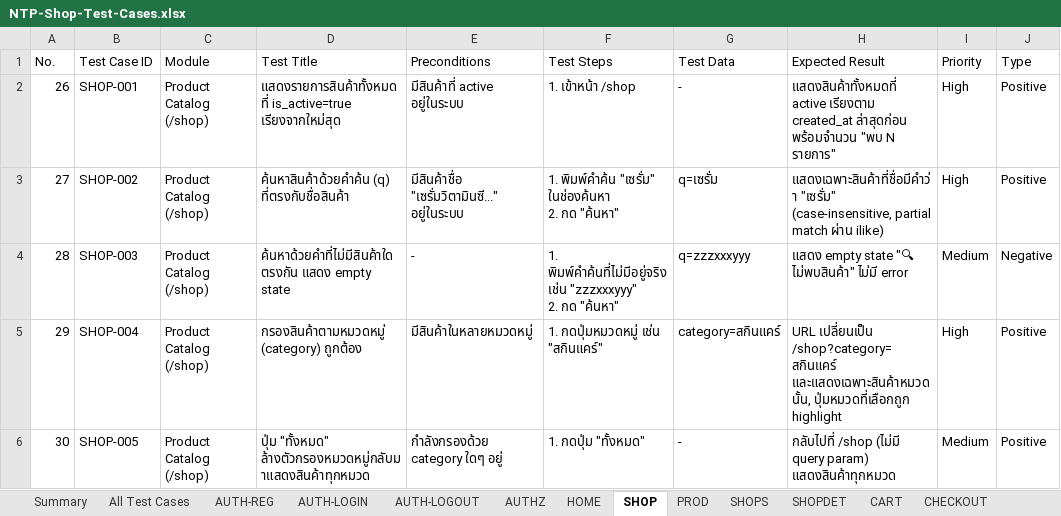
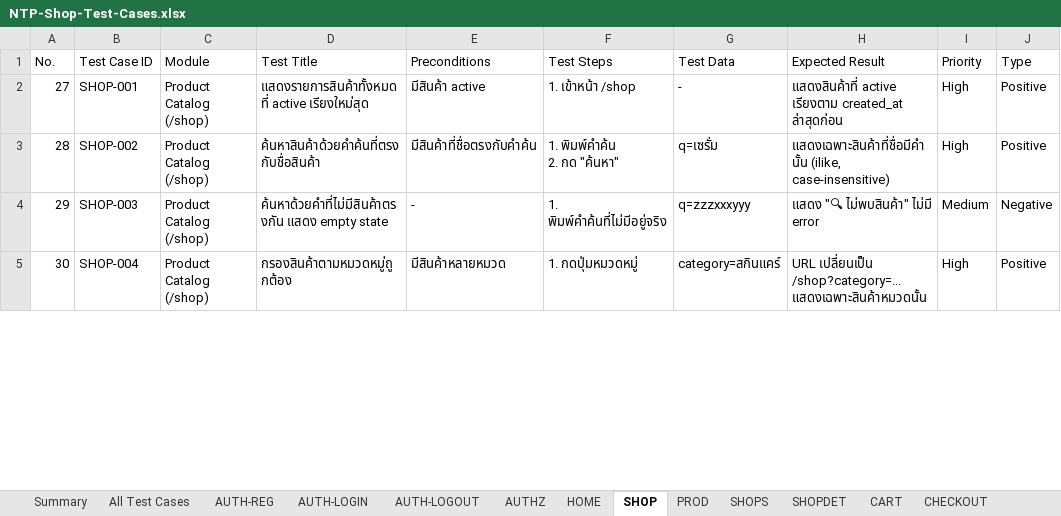
Before and after one commit to ThanathonP/NTP-shop, an Excel workbook: docs/NTP-Shop-Test-Cases.xlsx, sheet SHOP, drawn as a sheet; only a part is shown; values as stored, in another font and other column widths than the file's, no borders; removed rows and columns are numbered as before the commit, all else as after; ↵ is a line break in a cell; the diff covers the shown part only; the diff names each change by its address in the sheet, - before the commit and + after, or states it on an @@ line.

Commit message:
docs: update test cases to cover RLS fixes, platform admin, role model
Expand from 119 to 155 test cases across 24 modules (was 18):

- New modules: Navbar & Global UX, Platform Admin Sidebar/Dashboard/
  Shops/Users/Orders (covering /admin/platform/* end to end, including
  date-range filtering and chart behavior)
- AUTHZ-002 flipped from "confirmed gap" to expected-positive: any
  logged-in user creating their own shop is now the intended design,
  not a bug
- CHECKOUT-002 and ADM-ORDER-002 updated to reflect the RLS fixes
  (order_items insert, orders update) that were previously silently
  broken
- SEC cases updated for the new is_admin() policies and the
  self-escalation trigger's admin exception
- Noted the 404/redirect HTTP-status cosmetic limitation (Next.js
  streaming + notFound()/redirect() under a loading.tsx boundary)
  discovered during testing, and the Navbar/checkout flash fixes

Re-ran the automated portion (RLS, role model, platform admin access
control, regressions) against the live dev server and Supabase
project — 20/20 checks pass, no leftover test data.

```diff
--- a/docs/NTP-Shop-Test-Cases.xlsx (sheet SHOP)
+++ b/docs/NTP-Shop-Test-Cases.xlsx (sheet SHOP)
-row 2: 26 | SHOP-001 | Product Catalog (/shop) | แสดงรายการสินค้าทั้งหมดที่ is_active=true เรียงจากใหม่สุด | มีสินค้าที่ active อยู่ในระบบ | 1. เข้าหน้า /shop | - | แสดงสินค้าทั้งหมดที่ active เรียงตาม created_at ล่าสุดก่อน พร้อมจำนวน "พบ N รายการ" | High | Positive
-B2 (Test Case ID): SHOP-002
+B2 (Test Case ID): SHOP-001
-D2 (Test Title): ค้นหาสินค้าด้วยคำค้น (q) ที่ตรงกับชื่อสินค้า
+D2 (Test Title): แสดงรายการสินค้าทั้งหมดที่ active เรียงใหม่สุด
-E2 (Preconditions): มีสินค้าชื่อ "เซรั่มวิตามินซี..." อยู่ในระบบ
+E2 (Preconditions): มีสินค้า active
-F2 (Test Steps): 1. พิมพ์คำค้น "เซรั่ม" ในช่องค้นหา ↵ 2. กด "ค้นหา"
+F2 (Test Steps): 1. เข้าหน้า /shop
-G2 (Test Data): q=เซรั่ม
+G2 (Test Data): -
-H2 (Expected Result): แสดงเฉพาะสินค้าที่ชื่อมีคำว่า "เซรั่ม" (case-insensitive, partial match ผ่าน ilike)
+H2 (Expected Result): แสดงสินค้าที่ active เรียงตาม created_at ล่าสุดก่อน
-B3 (Test Case ID): SHOP-003
+B3 (Test Case ID): SHOP-002
-D3 (Test Title): ค้นหาด้วยคำที่ไม่มีสินค้าใดตรงกัน แสดง empty state
+D3 (Test Title): ค้นหาสินค้าด้วยคำค้นที่ตรงกับชื่อสินค้า
-E3 (Preconditions): -
+E3 (Preconditions): มีสินค้าที่ชื่อตรงกับคำค้น
-F3 (Test Steps): 1. พิมพ์คำค้นที่ไม่มีอยู่จริง เช่น "zzzxxxyyy" ↵ 2. กด "ค้นหา"
+F3 (Test Steps): 1. พิมพ์คำค้น ↵ 2. กด "ค้นหา"
-G3 (Test Data): q=zzzxxxyyy
+G3 (Test Data): q=เซรั่ม
-H3 (Expected Result): แสดง empty state "🔍 ไม่พบสินค้า" ไม่มี error
+H3 (Expected Result): แสดงเฉพาะสินค้าที่ชื่อมีคำนั้น (ilike, case-insensitive)
-I3 (Priority): Medium
+I3 (Priority): High
-J3 (Type): Negative
+J3 (Type): Positive
-B4 (Test Case ID): SHOP-004
+B4 (Test Case ID): SHOP-003
-D4 (Test Title): กรองสินค้าตามหมวดหมู่ (category) ถูกต้อง
+D4 (Test Title): ค้นหาด้วยคำที่ไม่มีสินค้าตรงกัน แสดง empty state
-E4 (Preconditions): มีสินค้าในหลายหมวดหมู่
+E4 (Preconditions): -
-F4 (Test Steps): 1. กดปุ่มหมวดหมู่ เช่น "สกินแคร์"
+F4 (Test Steps): 1. พิมพ์คำค้นที่ไม่มีอยู่จริง
-G4 (Test Data): category=สกินแคร์
+G4 (Test Data): q=zzzxxxyyy
-H4 (Expected Result): URL เปลี่ยนเป็น /shop?category=สกินแคร์ และแสดงเฉพาะสินค้าหมวดนั้น, ปุ่มหมวดที่เลือกถูก highlight
+H4 (Expected Result): แสดง "🔍 ไม่พบสินค้า" ไม่มี error
-I4 (Priority): High
+I4 (Priority): Medium
-J4 (Type): Positive
+J4 (Type): Negative
-B5 (Test Case ID): SHOP-005
+B5 (Test Case ID): SHOP-004
-D5 (Test Title): ปุ่ม "ทั้งหมด" ล้างตัวกรองหมวดหมู่กลับมาแสดงสินค้าทุกหมวด
+D5 (Test Title): กรองสินค้าตามหมวดหมู่ถูกต้อง
-E5 (Preconditions): กำลังกรองด้วย category ใดๆ อยู่
+E5 (Preconditions): มีสินค้าหลายหมวด
-F5 (Test Steps): 1. กดปุ่ม "ทั้งหมด"
+F5 (Test Steps): 1. กดปุ่มหมวดหมู่
-G5 (Test Data): -
+G5 (Test Data): category=สกินแคร์
-H5 (Expected Result): กลับไปที่ /shop (ไม่มี query param) แสดงสินค้าทุกหมวด
+H5 (Expected Result): URL เปลี่ยนเป็น /shop?category=... แสดงเฉพาะสินค้าหมวดนั้น
-I5 (Priority): Medium
+I5 (Priority): High
```
Also changed, not shown: 1 added row and 17 edited cells elsewhere in this sheet, sheet All Test Cases, sheet ORDER, sheet ADM-PROD, sheet SEC, sheet CHECKOUT, sheet CART, 13 more sheets, other sheet tabs.
